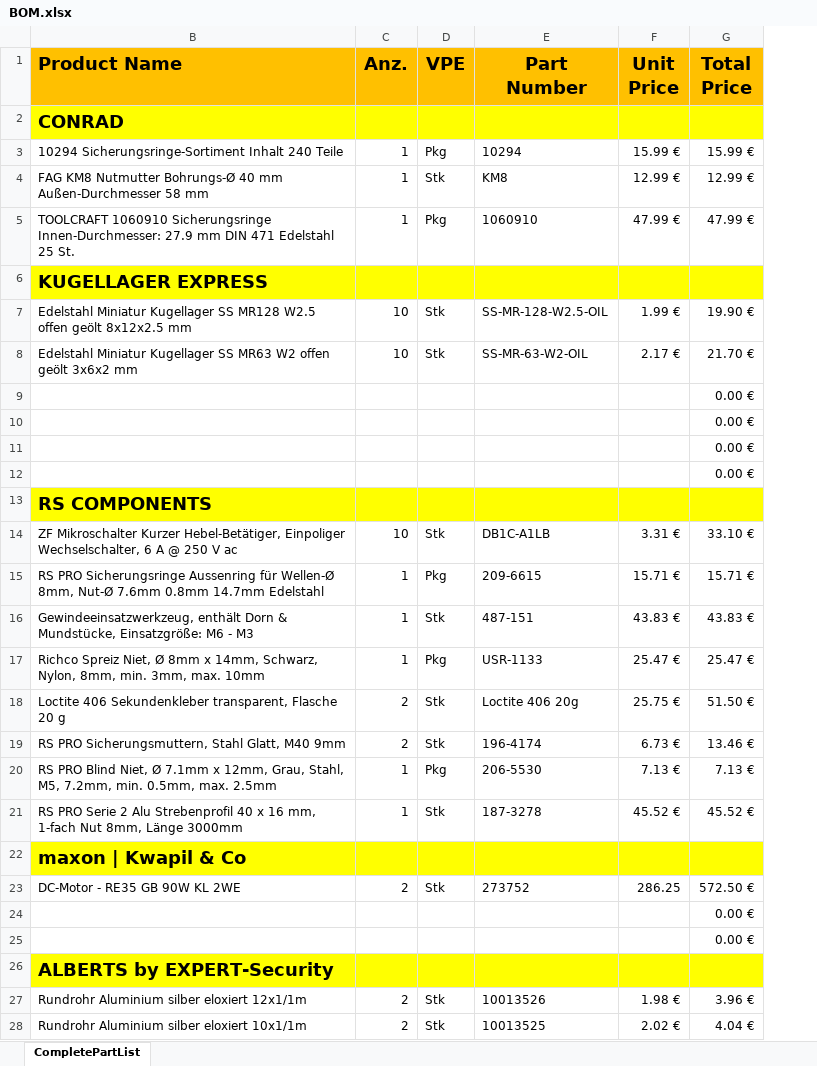
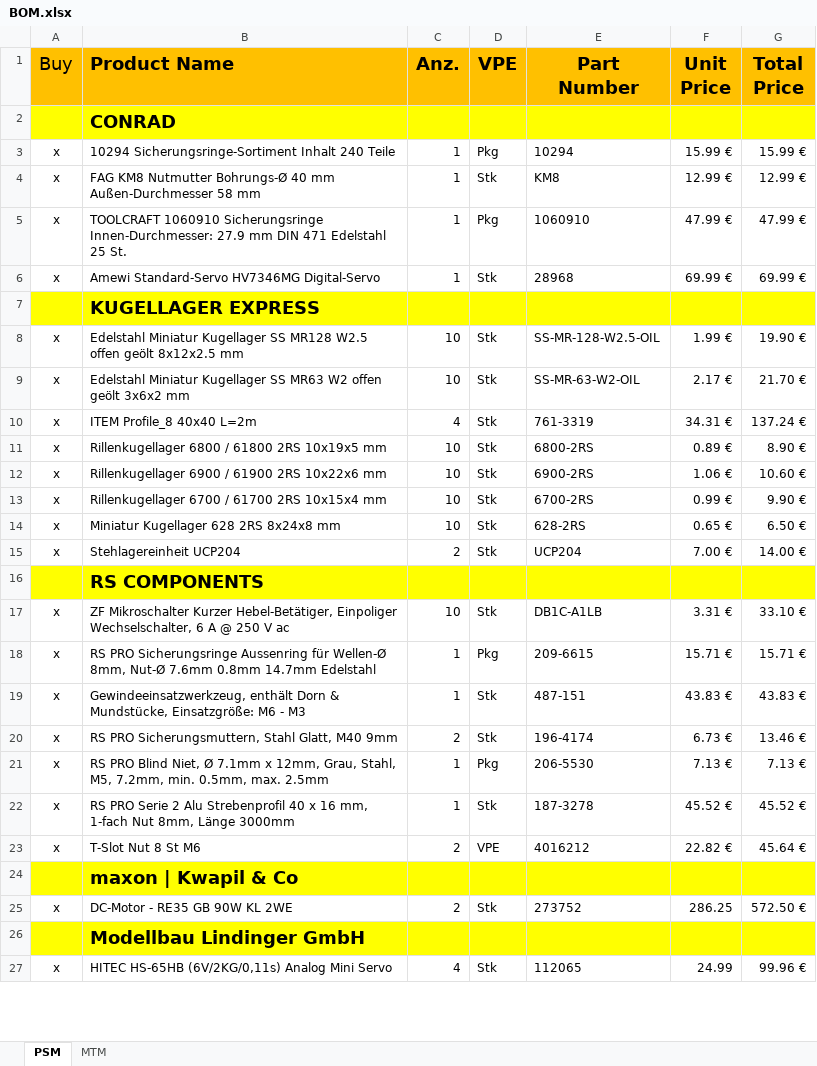
Before and after one commit to AW9920/osMDV, an Excel workbook: BOM.xlsx, sheet PSM, drawn as a sheet; only a part is shown; values as stored, in another font and other column widths than the file's, no borders; removed rows and columns are numbered as before the commit, all else as after; the diff covers the shown part only; the diff names each change by its address in the sheet, - before the commit and + after, or states it on an @@ line.

Commit message:
Update BOM

```diff
--- a/BOM.xlsx (sheet PSM)
+++ b/BOM.xlsx (sheet PSM)
-sheet tab: CompletePartList
+sheet tab: PSM
+sheet tab: MTM
@@ column A (Buy) unhidden, rows 3-5: all x; rows 8-9: x | x; rows 17-22: all x; row 25: x @@
+row 6: x | Amewi Standard-Servo HV7346MG Digital-Servo | 1 | Stk | 28968 | 69.99 € | 69.99 €
-row 9:  |  |  |  |  | 0.00 €
-row 10:  |  |  |  |  | 0.00 €
-row 11:  |  |  |  |  | 0.00 €
-row 12:  |  |  |  |  | 0.00 €
+row 10: x | ITEM Profile_8 40x40 L=2m | 4 | Stk | 761-3319 | 34.31 € | 137.24 €
+row 11: x | Rillenkugellager 6800 / 61800 2RS 10x19x5 mm | 10 | Stk | 6800-2RS | 0.89 € | 8.90 €
+row 12: x | Rillenkugellager 6900 / 61900 2RS 10x22x6 mm | 10 | Stk | 6900-2RS | 1.06 € | 10.60 €
+row 13: x | Rillenkugellager 6700 / 61700 2RS 10x15x4 mm | 10 | Stk | 6700-2RS | 0.99 € | 9.90 €
+row 14: x | Miniatur Kugellager 628 2RS 8x24x8 mm | 10 | Stk | 628-2RS | 0.65 € | 6.50 €
+row 15: x | Stehlagereinheit UCP204 | 2 | Stk | UCP204 | 7.00 € | 14.00 €
-row 17: Richco Spreiz Niet, Ø 8mm x 14mm, Schwarz, Nylon, 8mm, min. 3mm, max. 10mm | 1 | Pkg | USR-1133 | 25.47 € | 25.47 €
-row 18: Loctite 406 Sekundenkleber transparent, Flasche 20 g | 2 | Stk | Loctite 406 20g | 25.75 € | 51.50 €
+row 23: x | T-Slot Nut 8 St M6 | 2 | VPE | 4016212 | 22.82 € | 45.64 €
-row 24:  |  |  |  |  | 0.00 €
-row 25:  |  |  |  |  | 0.00 €
-B26 (Product Name): ALBERTS by EXPERT-Security
+B26 (Product Name): Modellbau Lindinger GmbH
-row 27: Rundrohr Aluminium silber eloxiert 12x1/1m | 2 | Stk | 10013526 | 1.98 € | 3.96 €
-row 28: Rundrohr Aluminium silber eloxiert 10x1/1m | 2 | Stk | 10013525 | 2.02 € | 4.04 €
+row 27: x | HITEC HS-65HB (6V/2KG/0,11s) Analog Mini Servo | 4 | Stk | 112065 | 24.99 | 99.96 €
```
Also changed, not shown: 5 added rows, 3 removed rows and 2 edited cells elsewhere in this sheet, formulas that keep their value.
